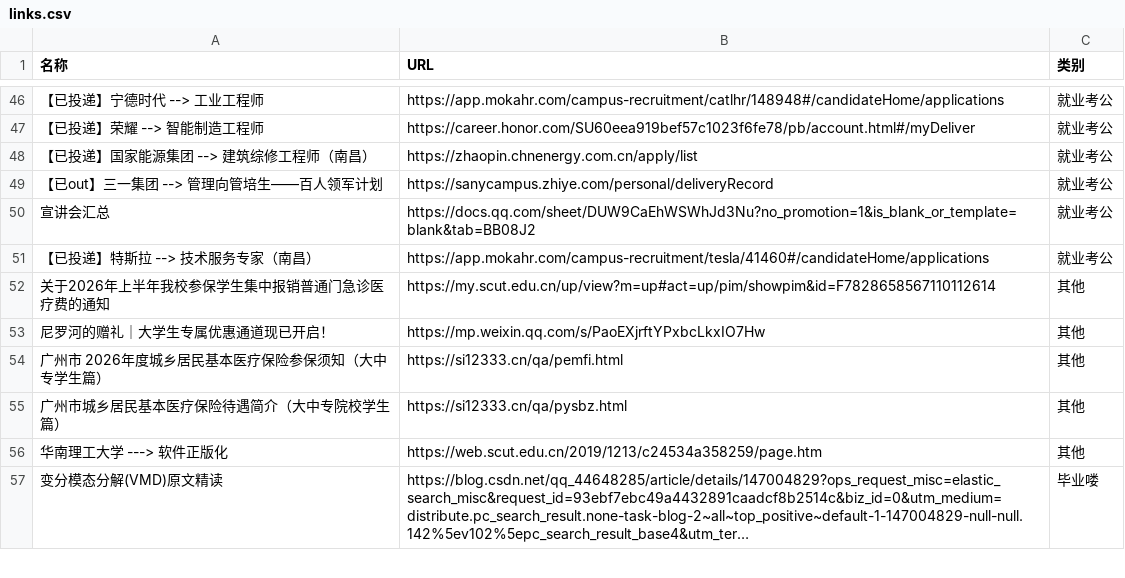
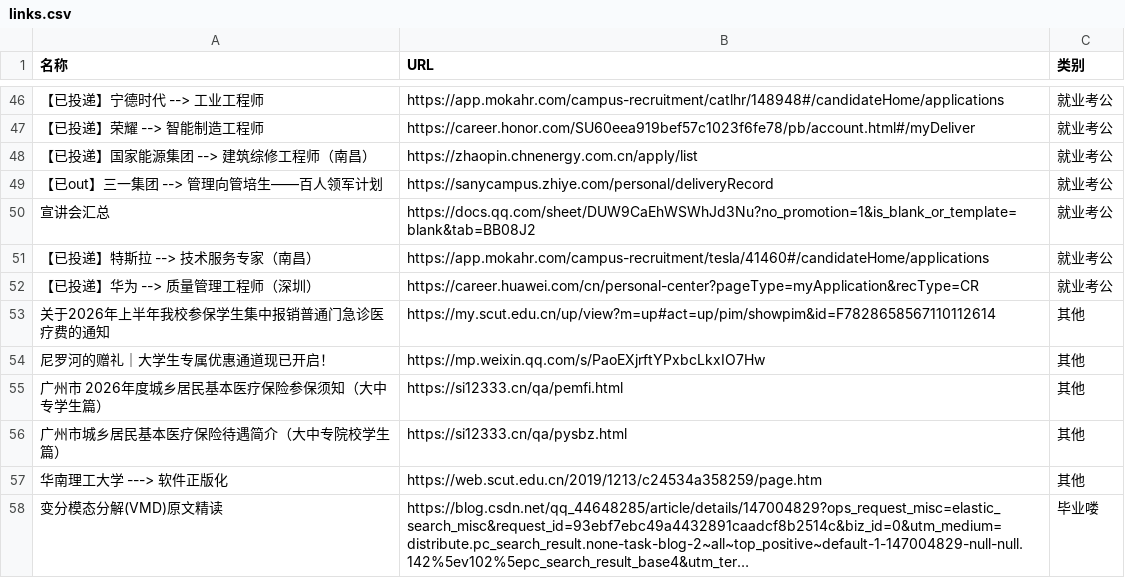
Before and after one commit to wwff3170-debug/link-manager, a CSV file: links.csv, drawn as a sheet; only a part is shown, gaps mark what is left out; long unchanged cells end in …; the diff names each change by its address in the sheet, - before the commit and + after, or states it on an @@ line.

Commit message:
更新链接数据

```diff
--- a/links.csv
+++ b/links.csv
+row 52: 【已投递】华为 --> 质量管理工程师（深圳） | https://career.huawei.com/cn/personal-center?pageType=myApplication&recType=CR | 就业考公
```
